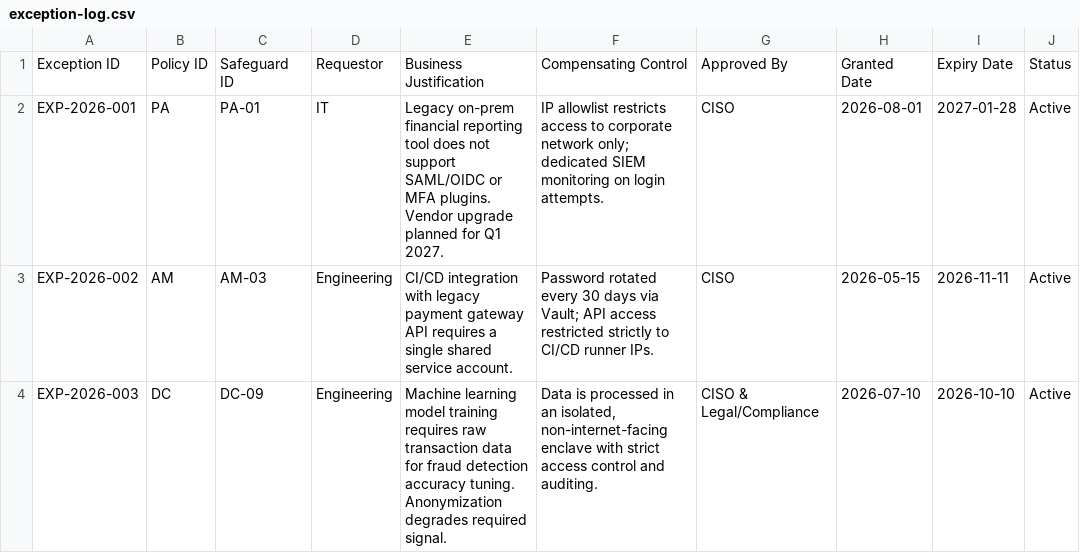
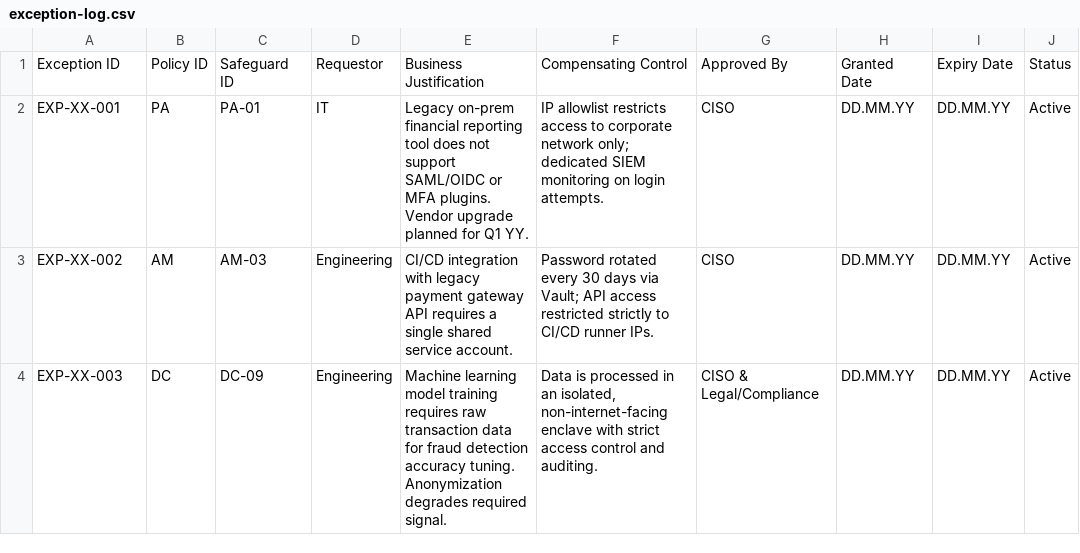
Before and after one commit to dedsec-terminal/PolicyForge, a CSV file: register/exception-log.csv, drawn as a sheet.

```diff
--- a/register/exception-log.csv
+++ b/register/exception-log.csv
@@ -1,4 +1,4 @@
 Exception ID,Policy ID,Safeguard ID,Requestor,Business Justification,Compensating Control,Approved By,Granted Date,Expiry Date,Status
-EXP-2026-001,PA,PA-01,IT,Legacy on-prem financial reporting tool does not support SAML/OIDC or MFA plugins. Vendor upgrade planned for Q1 2027.,IP allowlist restricts access to corporate network only; dedicated SIEM monitoring on login attempts.,CISO,2026-08-01,2027-01-28,Active
-EXP-2026-002,AM,AM-03,Engineering,CI/CD integration with legacy payment gateway API requires a single shared service account.,Password rotated every 30 days via Vault; API access restricted strictly to CI/CD runner IPs.,CISO,2026-05-15,2026-11-11,Active
-EXP-2026-003,DC,DC-09,Engineering,Machine learning model training requires raw transaction data for fraud detection accuracy tuning. Anonymization degrades required signal.,"Data is processed in an isolated, non-internet-facing enclave with strict access control and auditing.",CISO & Legal/Compliance,2026-07-10,2026-10-10,Active
+EXP-XX-001,PA,PA-01,IT,Legacy on-prem financial reporting tool does not support SAML/OIDC or MFA plugins. Vendor upgrade planned for Q1 YY.,IP allowlist restricts access to corporate network only; dedicated SIEM monitoring on login attempts.,CISO,DD.MM.YY,DD.MM.YY,Active
+EXP-XX-002,AM,AM-03,Engineering,CI/CD integration with legacy payment gateway API requires a single shared service account.,Password rotated every 30 days via Vault; API access restricted strictly to CI/CD runner IPs.,CISO,DD.MM.YY,DD.MM.YY,Active
+EXP-XX-003,DC,DC-09,Engineering,Machine learning model training requires raw transaction data for fraud detection accuracy tuning. Anonymization degrades required signal.,"Data is processed in an isolated, non-internet-facing enclave with strict access control and auditing.",CISO & Legal/Compliance,DD.MM.YY,DD.MM.YY,Active
```
Also changed, not shown: mapping/control-traceability-matrix.csv, register/review-cadence-tracker.csv, 27 other files.
